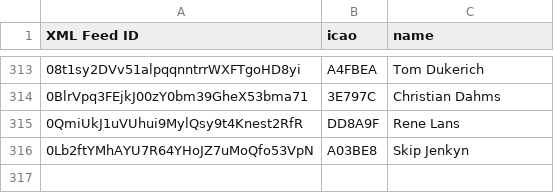
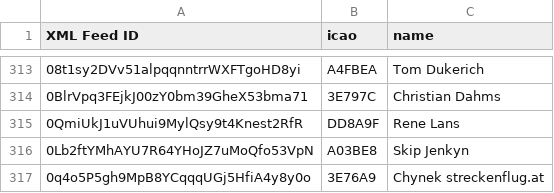
Before and after one commit to DavisChappins/SpotToOGN, a CSV file: Spotuser.csv, drawn as a sheet; only a part is shown, gaps mark what is left out; the diff names each change by its address in the sheet, - before the commit and + after, or states it on an @@ line.

Commit message:
Update Spotuser.csv

```diff
--- a/Spotuser.csv
+++ b/Spotuser.csv
+row 317: 0q4o5P5gh9MpB8YCqqqUGj5HfiA4y8y0o | 3E76A9 | Chynek streckenflug.at
```
